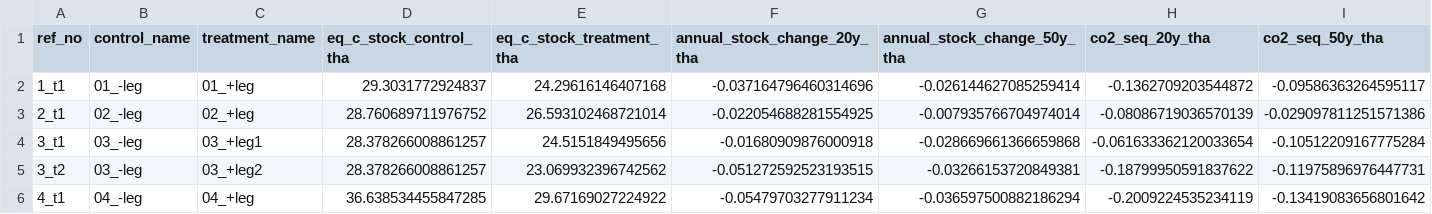
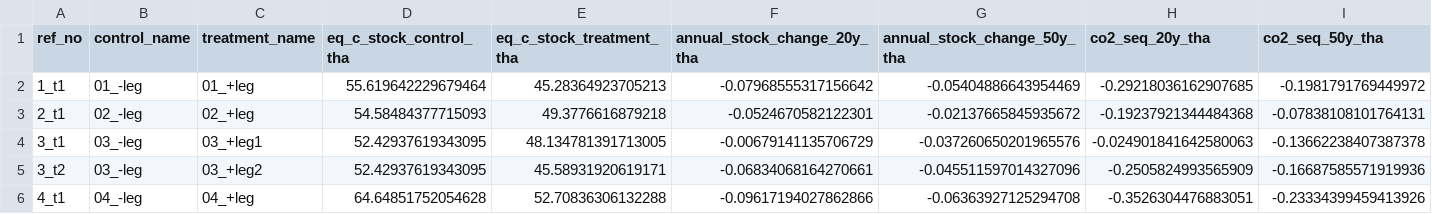
Before and after one commit to aj-sykes92/legumes-translated-soil-c, a CSV file: model-output-summaries/model-summary-stats.csv, drawn as a sheet; only a part is shown; the diff covers the shown part only.

Commit message:
Refactored model setup and run code to reflect mapping between IPCC crop types and legumes translated project crops used by KT for N2O modelling. Also incorporated information on crop residue removal/retention.

```diff
--- a/model-output-summaries/model-summary-stats.csv
+++ b/model-output-summaries/model-summary-stats.csv
@@ -1,6 +1,6 @@
 ref_no,control_name,treatment_name,eq_c_stock_control_tha,eq_c_stock_treatment_tha,annual_stock_change_20y_tha,annual_stock_change_50y_tha,co2_seq_20y_tha,co2_seq_50y_tha
-1_t1,01_-leg,01_+leg,29.3031772924837,24.29616146407168,-0.037164796460314696,-0.026144627085259414,-0.1362709203544872,-0.09586363264595117
-2_t1,02_-leg,02_+leg,28.760689711976752,26.593102468721014,-0.022054688281554925,-0.007935766704974014,-0.08086719036570139,-0.029097811251571386
-3_t1,03_-leg,03_+leg1,28.378266008861257,24.5151849495656,-0.01680909876000918,-0.028669661366659868,-0.061633362120033654,-0.10512209167775284
-3_t2,03_-leg,03_+leg2,28.378266008861257,23.069932396742562,-0.051272592523193515,-0.03266153720849381,-0.18799950591837622,-0.11975896976447731
-4_t1,04_-leg,04_+leg,36.638534455847285,29.67169027224922,-0.05479703277911234,-0.036597500882186294,-0.2009224535234119,-0.13419083656801642
+1_t1,01_-leg,01_+leg,55.619642229679464,45.28364923705213,-0.07968555317156642,-0.05404886643954469,-0.29218036162907685,-0.1981791769449972
+2_t1,02_-leg,02_+leg,54.58484377715093,49.3776616879218,-0.0524670582122301,-0.02137665845935672,-0.19237921344484368,-0.07838108101764131
+3_t1,03_-leg,03_+leg1,52.42937619343095,48.134781391713005,-0.00679141135706729,-0.037260650201965576,-0.024901841642580063,-0.13662238407387378
+3_t2,03_-leg,03_+leg2,52.42937619343095,45.58931920619171,-0.06834068164270661,-0.045511597014327096,-0.2505824993565909,-0.16687585571919936
+4_t1,04_-leg,04_+leg,64.64851752054628,52.70836306132288,-0.09617194027862866,-0.06363927125294708,-0.3526304476883051,-0.23334399459413926
```
Also changed, not shown: 156 edited cells elsewhere in this file, 9 other files.
